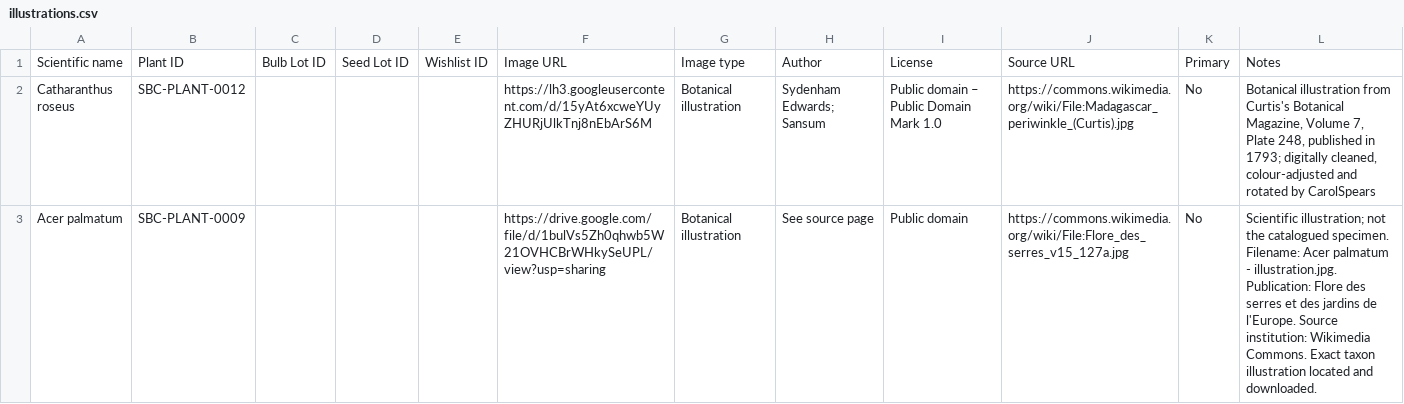
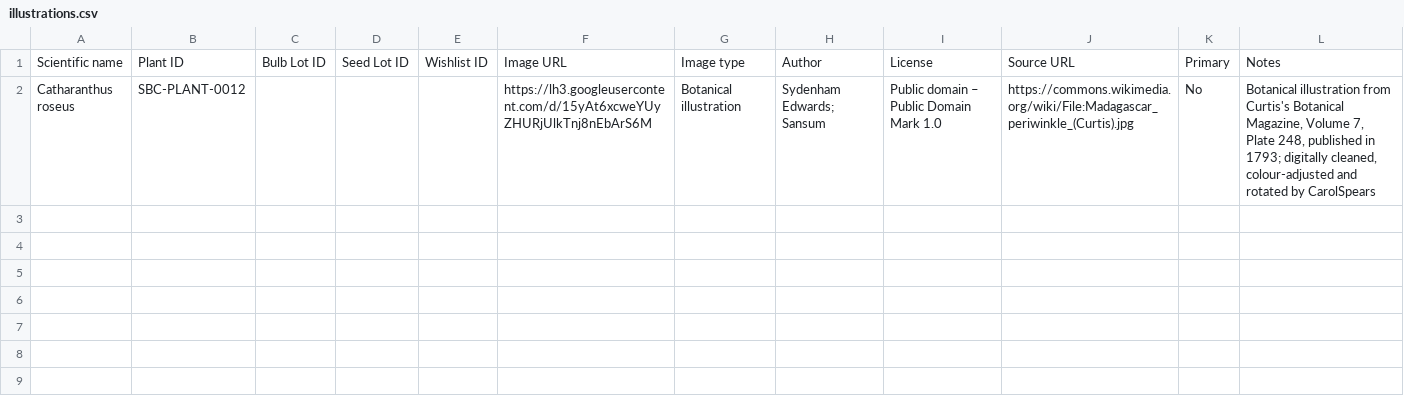
Before and after one commit to Driftwoodye/Driftwood-Garden, a CSV file: illustrations.csv, drawn as a sheet.

```diff
--- a/illustrations.csv
+++ b/illustrations.csv
@@ -2,2 +2 @@
 "Catharanthus roseus","SBC-PLANT-0012","","","","https://lh3.googleusercontent.com/d/15yAt6xcweYUyZHURjUlkTnj8nEbArS6M","Botanical illustration","Sydenham Edwards; Sansum","Public domain – Public Domain Mark 1.0","https://commons.wikimedia.org/wiki/File:Madagascar_periwinkle_(Curtis).jpg","No","Botanical illustration from Curtis's Botanical Magazine, Volume 7, Plate 248, published in 1793; digitally cleaned, colour-adjusted and rotated by CarolSpears","","","","","","","","","","","","","",""
-"Acer palmatum","SBC-PLANT-0009","","","","https://drive.google.com/file/d/1bulVs5Zh0qhwb5W21OVHCBrWHkySeUPL/view?usp=sharing","Botanical illustration","See source page","Public domain","https://commons.wikimedia.org/wiki/File:Flore_des_serres_v15_127a.jpg","No","Scientific illustration; not the catalogued specimen. Filename: Acer palmatum - illustration.jpg. Publication: Flore des serres et des jardins de l'Europe. Source institution: Wikimedia Commons. Exact taxon illustration located and downloaded.","","","","","","","","","","","","","",""
```
